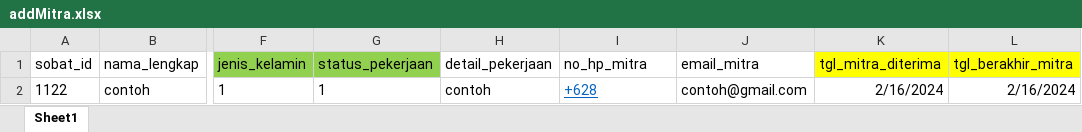
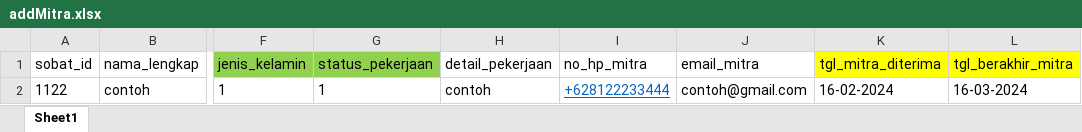
Before and after one commit to rizky1070/ProjekMitraBPS, an Excel workbook: kito/public/addMitra.xlsx, sheet Sheet1, drawn as a sheet; only a part is shown, gaps mark what is left out; values as stored, in another font and other column widths than the file's, no borders; charts and pictures not drawn; the diff names each change by its address in the sheet, - before the commit and + after, or states it on an @@ line.

```diff
--- a/kito/public/addMitra.xlsx (sheet Sheet1)
+++ b/kito/public/addMitra.xlsx (sheet Sheet1)
-I2 (no_hp_mitra): +628
+I2 (no_hp_mitra): +628122233444
-K2 (tgl_mitra_diterima): 2/16/2024
+K2 (tgl_mitra_diterima): 16-02-2024
-L2 (tgl_berakhir_mitra): 2/16/2024
+L2 (tgl_berakhir_mitra): 16-03-2024
```
Also changed, not shown: kito/public/addMitra2Survey.xlsx, kito/public/addSurvey.xlsx, 3 other files.
